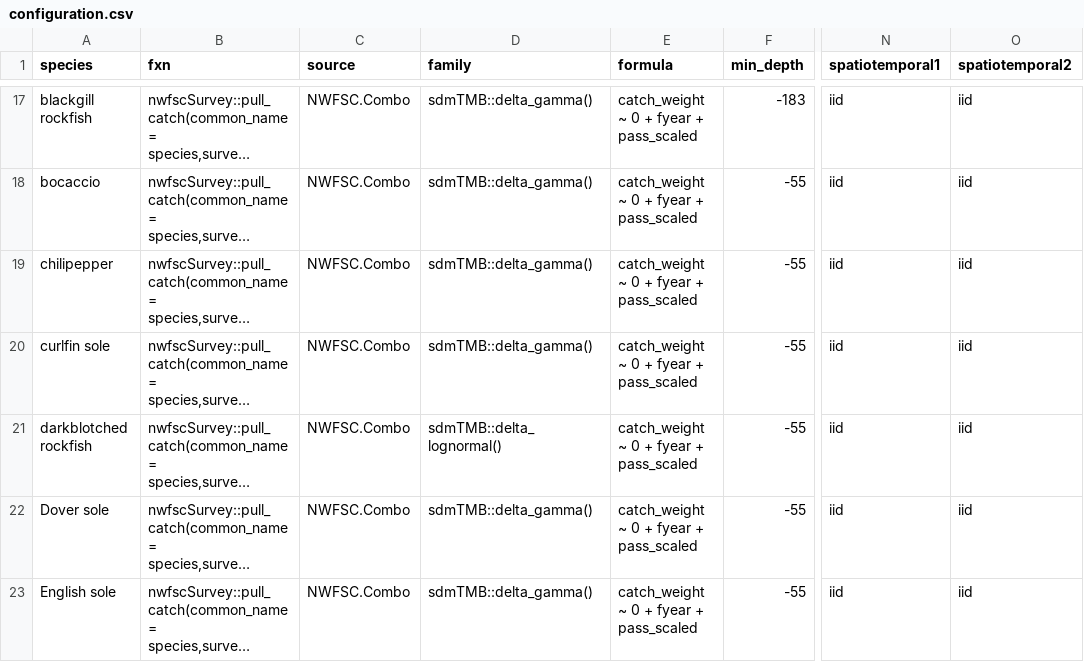
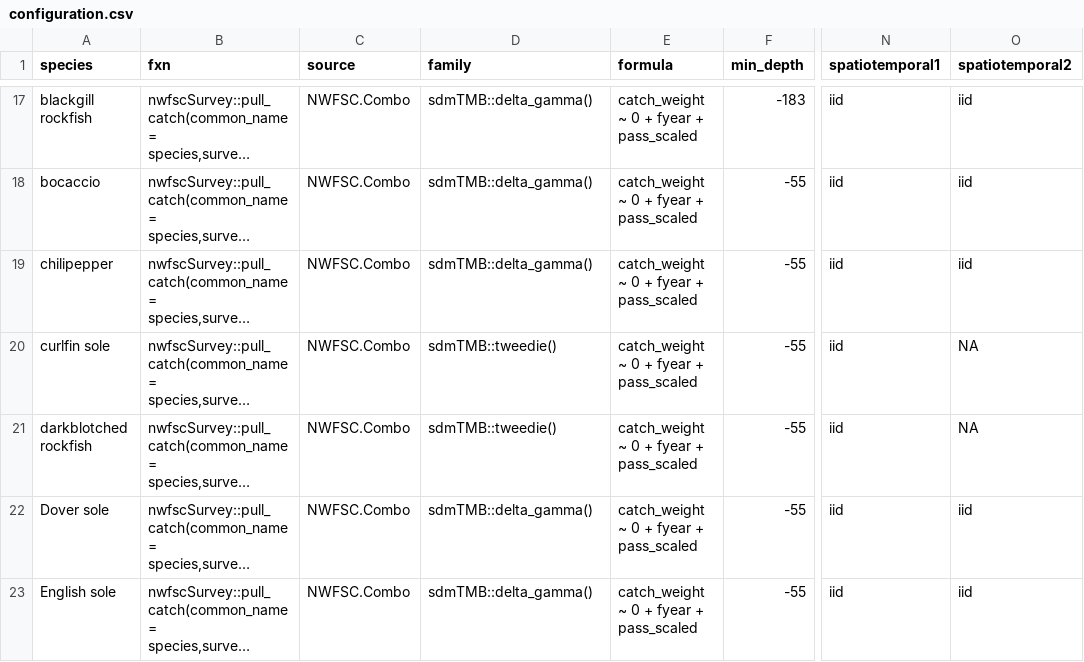
Before and after one commit to pfmc-assessments/indexwc, a CSV file: data-raw/configuration.csv, drawn as a sheet; only a part is shown, gaps mark what is left out; long unchanged cells end in …; the diff names each change by its address in the sheet, - before the commit and + after, or states it on an @@ line.

Commit message:
Tweedie for darkblotched and curlfin

```diff
--- a/data-raw/configuration.csv
+++ b/data-raw/configuration.csv
-D20 (family): sdmTMB::delta_gamma()
+D20 (family): sdmTMB::tweedie()
-O20:O21 (spatiotemporal2): iid
+O20:O21 (spatiotemporal2): NA
-D21 (family): sdmTMB::delta_lognormal()
+D21 (family): sdmTMB::tweedie()
```
